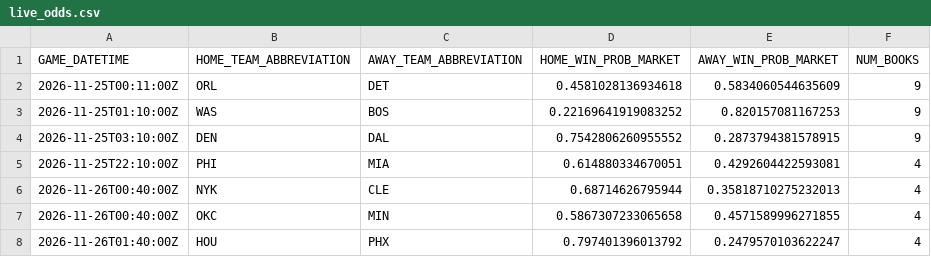
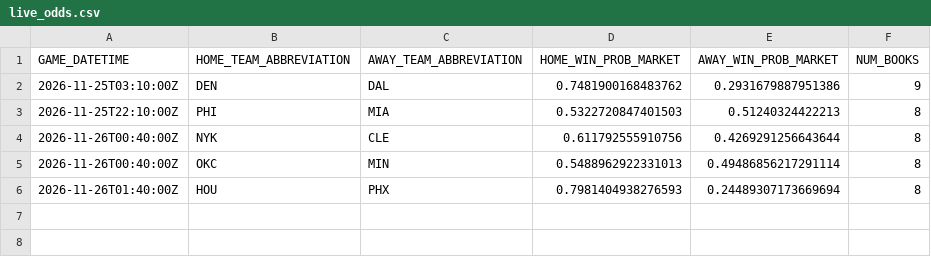
Before and after one commit to manavgupta26012-code/nba-predictor, a CSV file: data/live_odds.csv, drawn as a sheet.

```diff
--- a/data/live_odds.csv
+++ b/data/live_odds.csv
@@ -1,8 +1,6 @@
 GAME_DATETIME,HOME_TEAM_ABBREVIATION,AWAY_TEAM_ABBREVIATION,HOME_WIN_PROB_MARKET,AWAY_WIN_PROB_MARKET,NUM_BOOKS
-2026-11-25T00:11:00Z,ORL,DET,0.4581028136934618,0.5834060544635609,9
-2026-11-25T01:10:00Z,WAS,BOS,0.22169641919083252,0.820157081167253,9
-2026-11-25T03:10:00Z,DEN,DAL,0.7542806260955552,0.2873794381578915,9
-2026-11-25T22:10:00Z,PHI,MIA,0.614880334670051,0.4292604422593081,4
-2026-11-26T00:40:00Z,NYK,CLE,0.68714626795944,0.35818710275232013,4
-2026-11-26T00:40:00Z,OKC,MIN,0.5867307233065658,0.4571589996271855,4
-2026-11-26T01:40:00Z,HOU,PHX,0.797401396013792,0.2479570103622247,4
+2026-11-25T03:10:00Z,DEN,DAL,0.7481900168483762,0.2931679887951386,9
+2026-11-25T22:10:00Z,PHI,MIA,0.5322720847401503,0.51240324422213,8
+2026-11-26T00:40:00Z,NYK,CLE,0.611792555910756,0.4269291256643644,8
+2026-11-26T00:40:00Z,OKC,MIN,0.5488962922331013,0.49486856217291114,8
+2026-11-26T01:40:00Z,HOU,PHX,0.7981404938276593,0.24489307173669694,8
```
